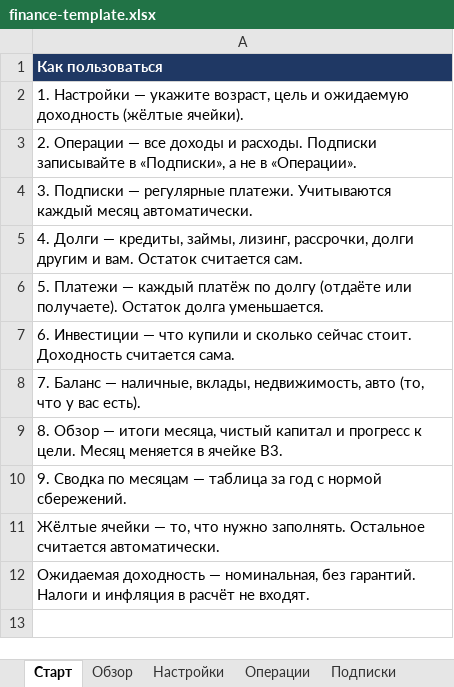
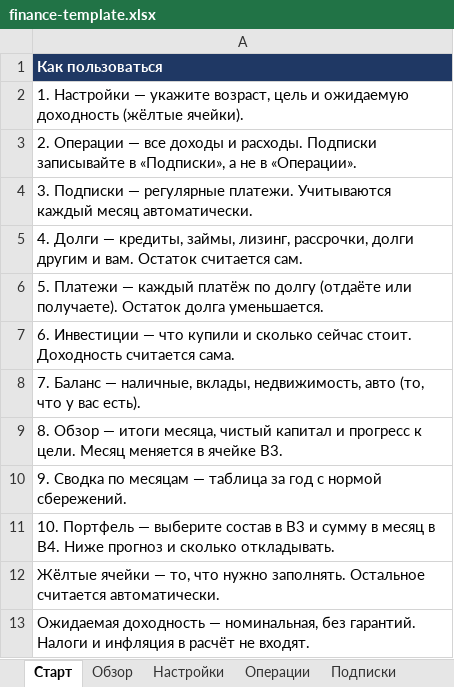
Before and after one commit to Aksjonov/openweb360-sitemap, an Excel workbook: money/finance-template.xlsx, sheet Старт, drawn as a sheet; values as stored, in another font and other column widths than the file's, no borders; the diff names each change by its address in the sheet, - before the commit and + after, or states it on an @@ line.

```diff
--- a/money/finance-template.xlsx (sheet Старт)
+++ b/money/finance-template.xlsx (sheet Старт)
+row 11: 10. Портфель — выберите состав в B3 и сумму в месяц в B4. Ниже прогноз и сколько откладывать.
```
Also changed, not shown: sheet Списки, sheet Операции, other sheet tabs.
